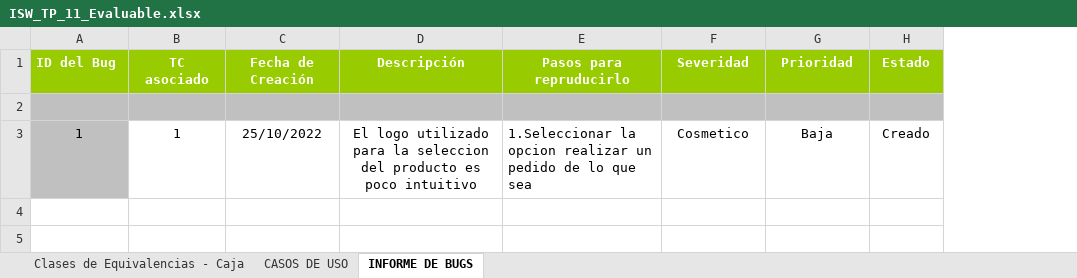
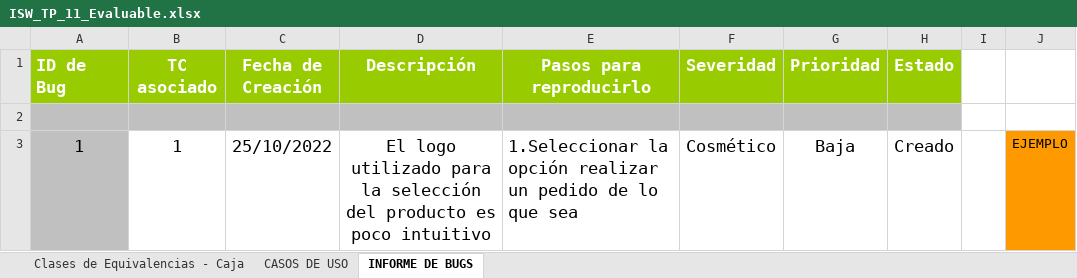
Before and after one commit to 84421-Marina-Brasca/ISW_4K2_Grupo8_2023, an Excel workbook: Practico/TrabajosPracticos/Evaluables/TrabajoPracticoN11/ISW_TP_11_Evaluable.xlsx, sheet INFORME DE BUGS, drawn as a sheet; only a part is shown; values as stored, in another font and other column widths than the file's, no borders; charts and pictures not drawn; removed rows and columns are numbered as before the commit, all else as after; the diff covers the shown part only; the diff names each change by its address in the sheet, - before the commit and + after, or states it on an @@ line.

```diff
--- a/Practico/TrabajosPracticos/Evaluables/TrabajoPracticoN11/ISW_TP_11_Evaluable.xlsx (sheet INFORME DE BUGS)
+++ b/Practico/TrabajosPracticos/Evaluables/TrabajoPracticoN11/ISW_TP_11_Evaluable.xlsx (sheet INFORME DE BUGS)
-column E (Pasos para repruducirlo), row 3: 1.Seleccionar la opcion realizar un pedido de lo que sea
+column E (Pasos para reproducirlo), row 3: 1.Seleccionar la opción realizar un pedido de lo que sea
+column I, empty
+column J, row 3: EJEMPLO
-A1: ID del Bug
+A1: ID de Bug
@@ A1:D1 text size: larger @@
@@ F1:H1 text size: larger @@
@@ A3:D3 text size: larger @@
-D3 (Descripción): …para la seleccion del producto…
+D3 (Descripción): …para la selección del producto…
-F3 (Severidad): Cosmetico
+F3 (Severidad): Cosmético
@@ F3:H3 text size: larger @@
```
Also changed, not shown: 2 added rows elsewhere in this sheet, sheet CASOS DE USO, sheet Clases de Equivalencias - Caja.
